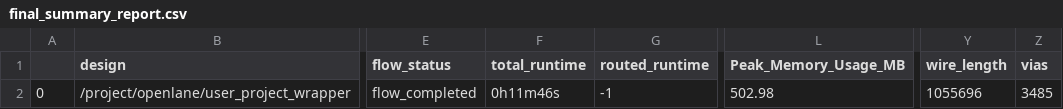
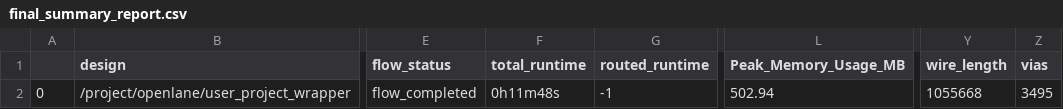
Before and after one commit to ogssensor/SAR_ADC, a CSV file: signoff/user_project_wrapper/final_summary_report.csv, drawn as a sheet; only a part is shown, gaps mark what is left out; the diff names each change by its address in the sheet, - before the commit and + after, or states it on an @@ line.

```diff
--- a/signoff/user_project_wrapper/final_summary_report.csv
+++ b/signoff/user_project_wrapper/final_summary_report.csv
-F2 (total_runtime): 0h11m46s
+F2 (total_runtime): 0h11m48s
-L2 (Peak_Memory_Usage_MB): 502.98
+L2 (Peak_Memory_Usage_MB): 502.94
-Y2 (wire_length): 1055696
+Y2 (wire_length): 1055668
-Z2 (vias): 3485
+Z2 (vias): 3495
```
Also changed, not shown: signoff/vco_adc/final_summary_report.csv, signoff/vco_adc_wrapper/final_summary_report.csv, 20 other files.
